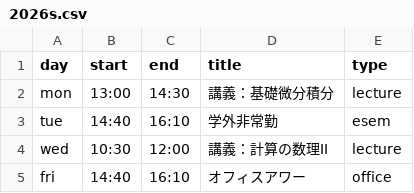
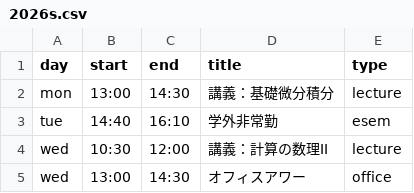
Before and after one commit to Shun-310/shun-310.github.io, a CSV file: ja/schedule/csv/2026s.csv, drawn as a sheet.

```diff
--- a/ja/schedule/csv/2026s.csv
+++ b/ja/schedule/csv/2026s.csv
@@ -4,2 +4,2 @@ tue,14:40,16:10,学外非常勤,esem
 wed,10:30,12:00,講義：計算の数理II,lecture
-fri,14:40,16:10,オフィスアワー,office
+wed,13:00,14:30,オフィスアワー,office
```
Also changed, not shown: ja/schedule/csv/trips.csv, 3 other files.
